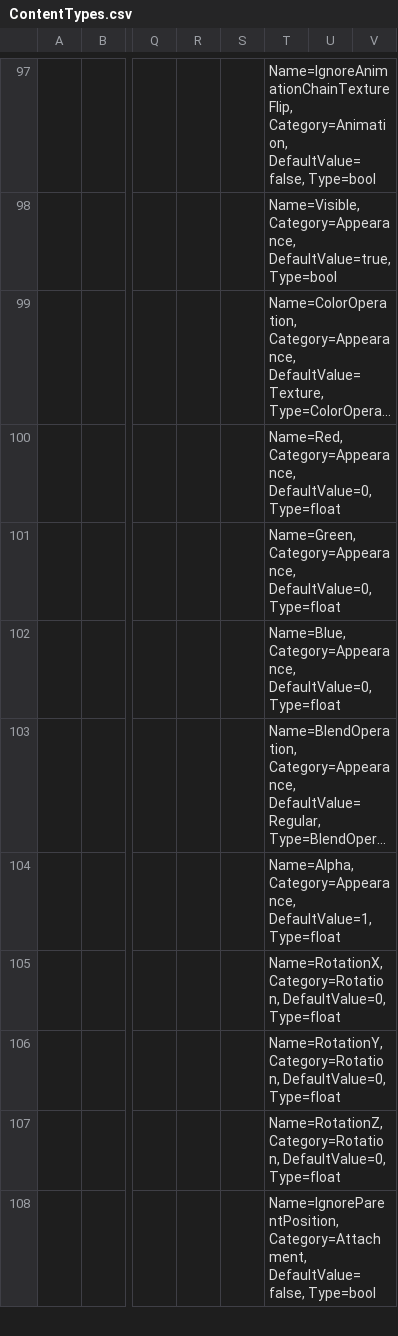
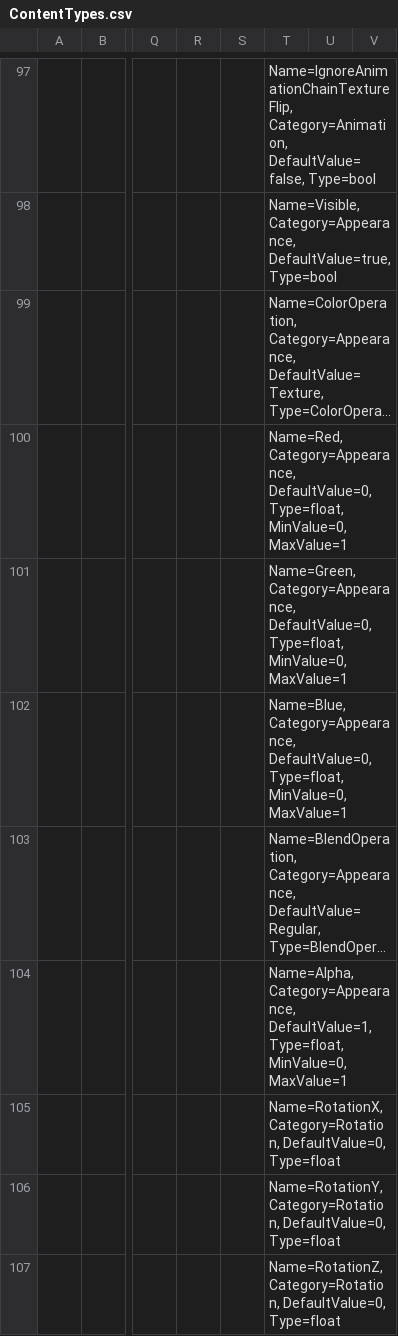
Before and after one commit to vchelaru/FlatRedBall, a CSV file: FRBDK/Glue/Glue/Content/ContentTypes.csv, drawn as a sheet; only a part is shown, gaps mark what is left out; the shorter side is filled out with more unchanged rows; long unchanged cells end in …; the diff names each change by its address in the sheet, - before the commit and + after, or states it on an @@ line.

```diff
--- a/FRBDK/Glue/Glue/Content/ContentTypes.csv
+++ b/FRBDK/Glue/Glue/Content/ContentTypes.csv
-T100: …Category=Appearance, DefaultValue=0, Type=float
+T100: …Category=Appearance, DefaultValue=0, Type=float, MinValue=0, MaxValue=1
-T101: …Category=Appearance, DefaultValue=0, Type=float
+T101: …Category=Appearance, DefaultValue=0, Type=float, MinValue=0, MaxValue=1
-T102: …Category=Appearance, DefaultValue=0, Type=float
+T102: …Category=Appearance, DefaultValue=0, Type=float, MinValue=0, MaxValue=1
-T104: …Category=Appearance, DefaultValue=1, Type=float
+T104: …Category=Appearance, DefaultValue=1, Type=float, MinValue=0, MaxValue=1
```
Also changed, not shown: 7 other files.
